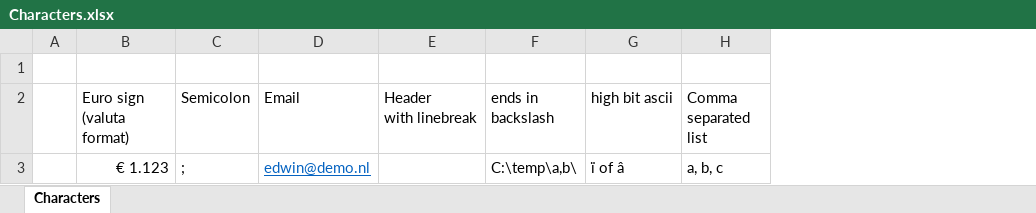
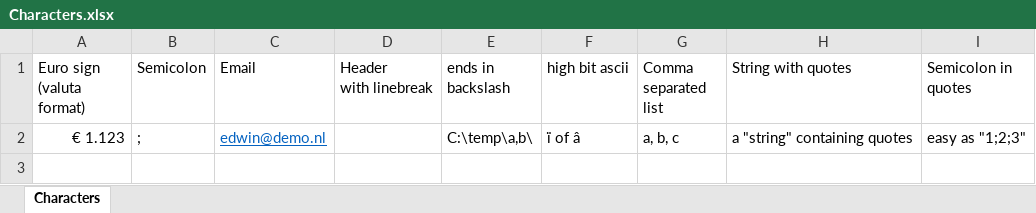
Before and after one commit to ecommandeur/python-xlsx-conv, an Excel workbook: resources/Characters.xlsx, sheet Characters, drawn as a sheet; values as stored, in another font and other column widths than the file's, no borders; removed rows and columns are numbered as before the commit, all else as after; the diff names each change by its address in the sheet, - before the commit and + after, or states it on an @@ line.

```diff
--- a/resources/Characters.xlsx (sheet Characters)
+++ b/resources/Characters.xlsx (sheet Characters)
-column A, empty
+column H (String with quotes), row 2: a "string" containing quotes
+column I (Semicolon in quotes), row 2: easy as "1;2;3"
-row 1: (empty)
```
Also changed, not shown: 3 other files.
